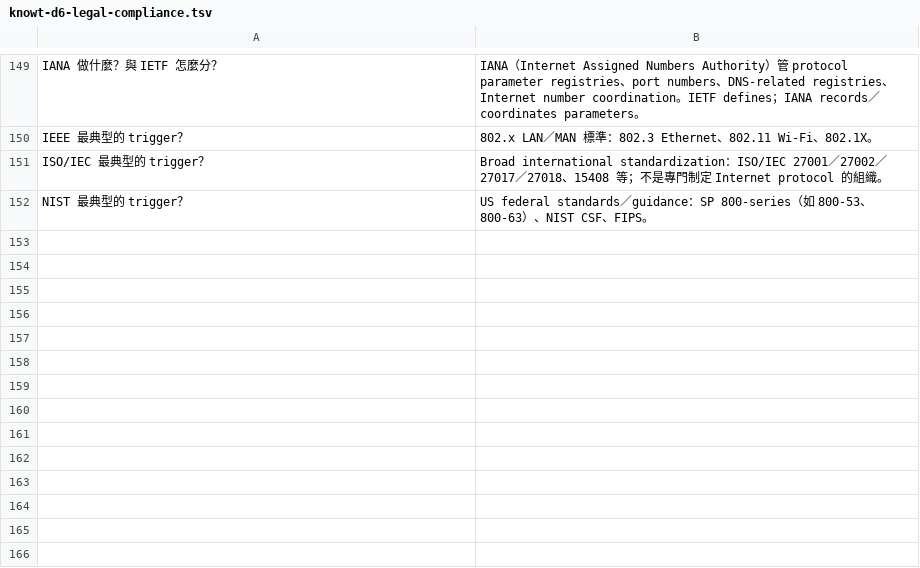
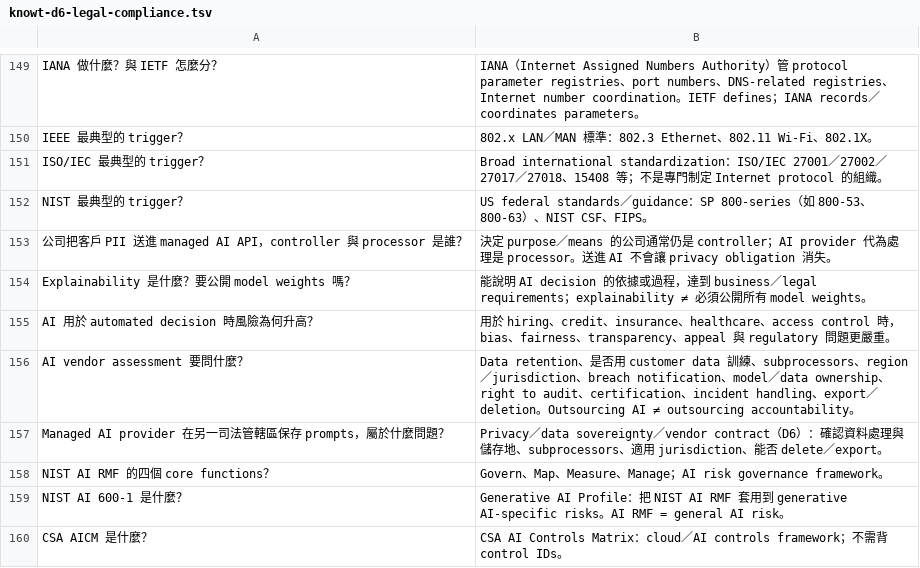
Before and after one commit to dennislee928/academy-central, a TSV file: CCSP/simulate-test/flash card/knowt-d6-legal-compliance.tsv, drawn as a sheet; only a part is shown, gaps mark what is left out.

```diff
--- a/CCSP/simulate-test/flash card/knowt-d6-legal-compliance.tsv
+++ b/CCSP/simulate-test/flash card/knowt-d6-legal-compliance.tsv
@@ -152 +152,9 @@ ISO/IEC 最典型的 trigger？	Broad international standardization：ISO/IEC 27
 NIST 最典型的 trigger？	US federal standards／guidance：SP 800-series（如 800-53、800-63）、NIST CSF、FIPS。
+公司把客戶 PII 送進 managed AI API，controller 與 processor 是誰？	決定 purpose／means 的公司通常仍是 controller；AI provider 代為處理是 processor。送進 AI 不會讓 privacy obligation 消失。
+Explainability 是什麼？要公開 model weights 嗎？	能說明 AI decision 的依據或過程，達到 business／legal requirements；explainability ≠ 必須公開所有 model weights。
+AI 用於 automated decision 時風險為何升高？	用於 hiring、credit、insurance、healthcare、access control 時，bias、fairness、transparency、appeal 與 regulatory 問題更嚴重。
+AI vendor assessment 要問什麼？	Data retention、是否用 customer data 訓練、subprocessors、region／jurisdiction、breach notification、model／data ownership、right to audit、certification、incident handling、export／deletion。Outsourcing AI ≠ outsourcing accountability。
+Managed AI provider 在另一司法管轄區保存 prompts，屬於什麼問題？	Privacy／data sovereignty／vendor contract（D6）：確認資料處理與儲存地、subprocessors、適用 jurisdiction、能否 delete／export。
+NIST AI RMF 的四個 core functions？	Govern、Map、Measure、Manage；AI risk governance framework。
+NIST AI 600-1 是什麼？	Generative AI Profile：把 NIST AI RMF 套用到 generative AI-specific risks。AI RMF = general AI risk。
+CSA AICM 是什麼？	CSA AI Controls Matrix：cloud／AI controls framework；不需背 control IDs。
```
Also changed, not shown: CCSP/simulate-test/flash card/knowt-d1-cloud-concepts.tsv, CCSP/simulate-test/flash card/knowt-d2-data-security.tsv, 5 other files.
